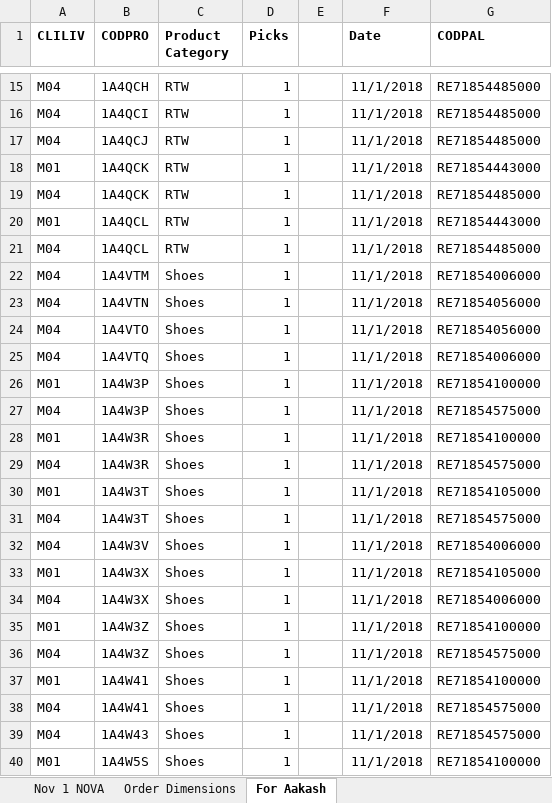
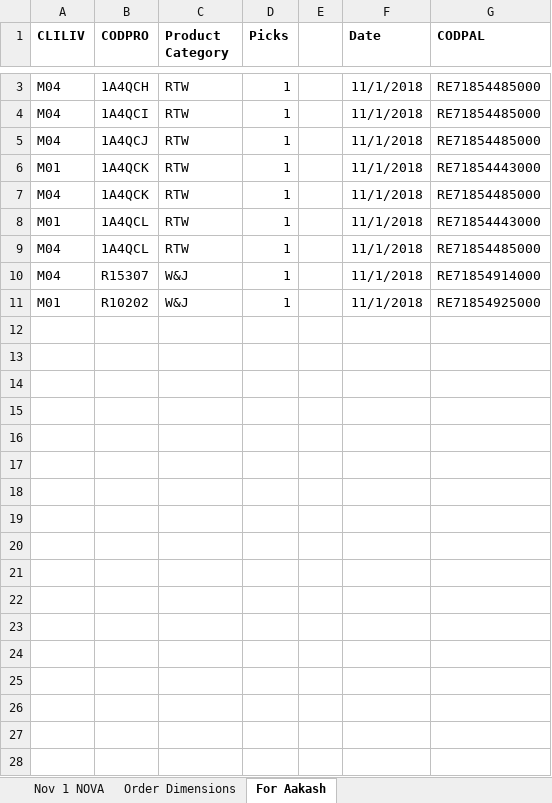
Before and after one commit to nityaiyer98/OpShipping, an Excel workbook: Dimensioning value pasted 12.2 v3.xlsx, sheet For Aakash, drawn as a sheet; only a part is shown, gaps mark what is left out; the shorter side is filled out with more unchanged rows; values as stored, in another font and other column widths than the file's, no borders; removed rows and columns are numbered as before the commit, all else as after; the diff covers the shown part only; the diff names each change by its address in the sheet, - before the commit and + after, or states it on an @@ line.

```diff
--- a/Dimensioning value pasted 12.2 v3.xlsx (sheet For Aakash)
+++ b/Dimensioning value pasted 12.2 v3.xlsx (sheet For Aakash)
-row 22: M04 | 1A4VTM | Shoes | 1 |  | 11/1/2018 | RE71854006000
-row 23: M04 | 1A4VTN | Shoes | 1 |  | 11/1/2018 | RE71854056000
-row 24: M04 | 1A4VTO | Shoes | 1 |  | 11/1/2018 | RE71854056000
-row 25: M04 | 1A4VTQ | Shoes | 1 |  | 11/1/2018 | RE71854006000
-row 26: M01 | 1A4W3P | Shoes | 1 |  | 11/1/2018 | RE71854100000
-row 27: M04 | 1A4W3P | Shoes | 1 |  | 11/1/2018 | RE71854575000
-row 28: M01 | 1A4W3R | Shoes | 1 |  | 11/1/2018 | RE71854100000
-B10 (CODPRO): 1A4W3R
+B10 (CODPRO): R15307
-C10 (Product Category): Shoes
+C10 (Product Category): W&J
-G10 (CODPAL): RE71854575000
+G10 (CODPAL): RE71854914000
-row 30: M01 | 1A4W3T | Shoes | 1 |  | 11/1/2018 | RE71854105000
-row 31: M04 | 1A4W3T | Shoes | 1 |  | 11/1/2018 | RE71854575000
-row 32: M04 | 1A4W3V | Shoes | 1 |  | 11/1/2018 | RE71854006000
-row 33: M01 | 1A4W3X | Shoes | 1 |  | 11/1/2018 | RE71854105000
-row 34: M04 | 1A4W3X | Shoes | 1 |  | 11/1/2018 | RE71854006000
-row 35: M01 | 1A4W3Z | Shoes | 1 |  | 11/1/2018 | RE71854100000
-row 36: M04 | 1A4W3Z | Shoes | 1 |  | 11/1/2018 | RE71854575000
-row 37: M01 | 1A4W41 | Shoes | 1 |  | 11/1/2018 | RE71854100000
-row 38: M04 | 1A4W41 | Shoes | 1 |  | 11/1/2018 | RE71854575000
-row 39: M04 | 1A4W43 | Shoes | 1 |  | 11/1/2018 | RE71854575000
-row 40: M01 | 1A4W5S | Shoes | 1 |  | 11/1/2018 | RE71854100000
```
Also changed, not shown: 44 removed rows and 3 edited cells elsewhere in this sheet, 5 other files.
